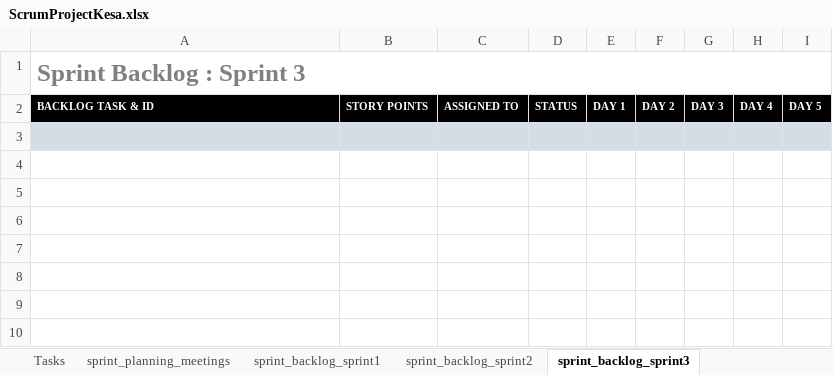
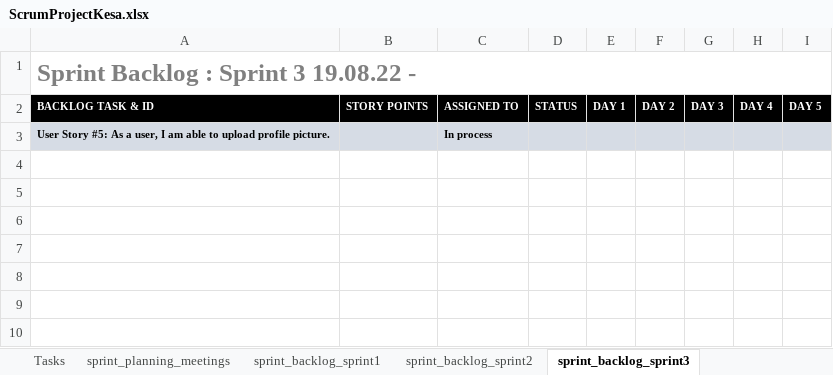
Before and after one commit to BasilOmsha/ProjectKesa, an Excel workbook: ScrumProjectKesa.xlsx, sheet sprint_backlog_sprint3, drawn as a sheet; only a part is shown; values as stored, in another font and other column widths than the file's, no borders; the diff names each change by its address in the sheet, - before the commit and + after, or states it on an @@ line.

Commit message:
Profile deletion function. Scrum update. Other updates

```diff
--- a/ScrumProjectKesa.xlsx (sheet sprint_backlog_sprint3)
+++ b/ScrumProjectKesa.xlsx (sheet sprint_backlog_sprint3)
-A1 (BACKLOG TASK & ID): Sprint Backlog : Sprint 3
+A1 (BACKLOG TASK & ID): Sprint Backlog : Sprint 3 19.08.22 -
-row 3: (empty)
+row 3: User Story #5: As a user, I am able to upload profile picture. |  | In process
```
Also changed, not shown: sheet sprint_backlog_sprint2, sheet Tasks, sheet sprint_planning_meetings, sheet sprint_backlog_sprint1, 8 other files.
